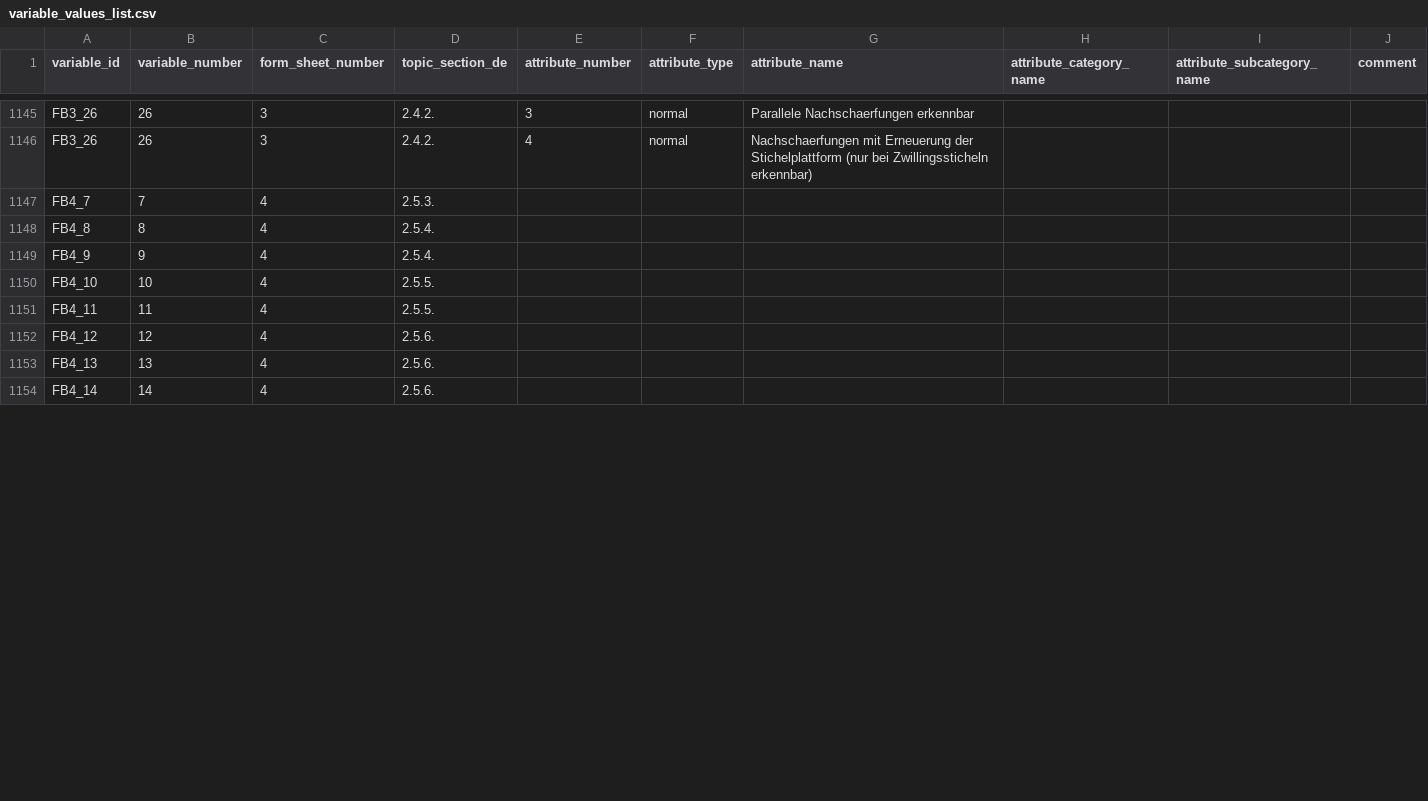
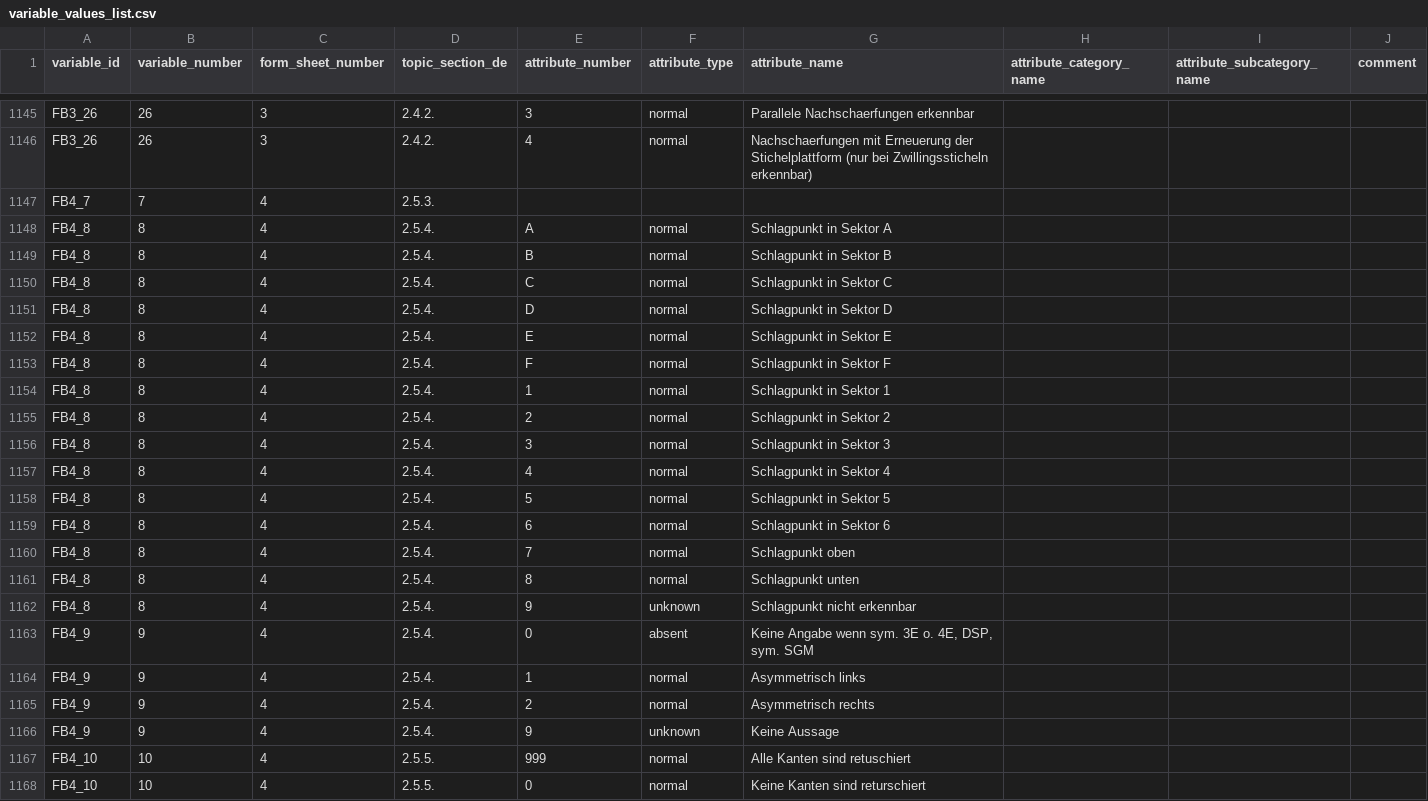
Before and after one commit to Johanna-Mestorf-Academy/sdsanalysis, a CSV file: data-raw/variable_values_list.csv, drawn as a sheet; only a part is shown, gaps mark what is left out; the diff covers the shown part only.

Commit message:
and more -- also temporarily removed some variables with complex, combined values which would require individual parsing

```diff
--- a/data-raw/variable_values_list.csv
+++ b/data-raw/variable_values_list.csv
@@ -1147,8 +1147,22 @@
 "FB4_7",7,4,"2.5.3.",,,,,,
-"FB4_8",8,4,"2.5.4.",,,,,,
-"FB4_9",9,4,"2.5.4.",,,,,,
-"FB4_10",10,4,"2.5.5.",,,,,,
-"FB4_11",11,4,"2.5.5.",,,,,,
-"FB4_12",12,4,"2.5.6.",,,,,,
-"FB4_13",13,4,"2.5.6.",,,,,,
-"FB4_14",14,4,"2.5.6.",,,,,,
+"FB4_8",8,4,"2.5.4.","A","normal","Schlagpunkt in Sektor A",,,
+"FB4_8",8,4,"2.5.4.","B","normal","Schlagpunkt in Sektor B",,,
+"FB4_8",8,4,"2.5.4.","C","normal","Schlagpunkt in Sektor C",,,
+"FB4_8",8,4,"2.5.4.","D","normal","Schlagpunkt in Sektor D",,,
+"FB4_8",8,4,"2.5.4.","E","normal","Schlagpunkt in Sektor E",,,
+"FB4_8",8,4,"2.5.4.","F","normal","Schlagpunkt in Sektor F",,,
+"FB4_8",8,4,"2.5.4.",1,"normal","Schlagpunkt in Sektor 1",,,
+"FB4_8",8,4,"2.5.4.",2,"normal","Schlagpunkt in Sektor 2",,,
+"FB4_8",8,4,"2.5.4.",3,"normal","Schlagpunkt in Sektor 3",,,
+"FB4_8",8,4,"2.5.4.",4,"normal","Schlagpunkt in Sektor 4",,,
+"FB4_8",8,4,"2.5.4.",5,"normal","Schlagpunkt in Sektor 5",,,
+"FB4_8",8,4,"2.5.4.",6,"normal","Schlagpunkt in Sektor 6",,,
+"FB4_8",8,4,"2.5.4.",7,"normal","Schlagpunkt oben",,,
+"FB4_8",8,4,"2.5.4.",8,"normal","Schlagpunkt unten",,,
+"FB4_8",8,4,"2.5.4.",9,"unknown","Schlagpunkt nicht erkennbar",,,
+"FB4_9",9,4,"2.5.4.",0,"absent","Keine Angabe wenn sym. 3E o. 4E, DSP, sym. SGM",,,
+"FB4_9",9,4,"2.5.4.",1,"normal","Asymmetrisch links",,,
+"FB4_9",9,4,"2.5.4.",2,"normal","Asymmetrisch rechts",,,
+"FB4_9",9,4,"2.5.4.",9,"unknown","Keine Aussage",,,
+"FB4_10",10,4,"2.5.5.",999,"normal","Alle Kanten sind retuschiert",,,
+"FB4_10",10,4,"2.5.5.",0,"normal","Keine Kanten sind returschiert",,,
```
Also changed, not shown: 4 added rows, 1 removed row and 6 edited cells elsewhere in this file.
